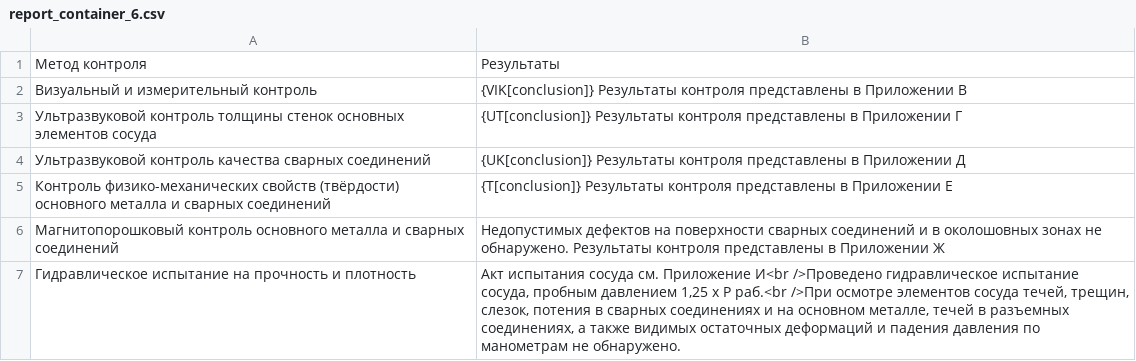
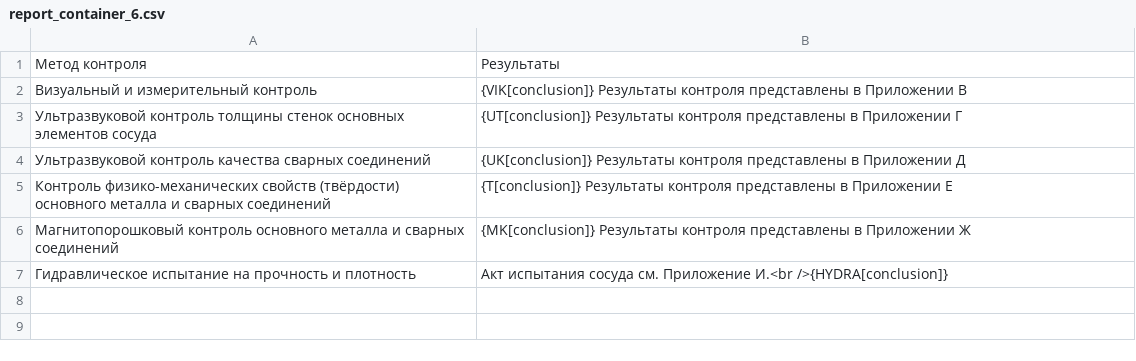
Before and after one commit to oledm/gmp, a CSV file: gmp/static/src/assets/report_container_6.csv, drawn as a sheet.

Commit message:
Finish container's report

```diff
--- a/gmp/static/src/assets/report_container_6.csv
+++ b/gmp/static/src/assets/report_container_6.csv
@@ -5,3 +5,3 @@
 Контроль физико-механических свойств (твёрдости) основного металла и сварных соединений;{T[conclusion]} Результаты контроля представлены в Приложении Е
-Магнитопорошковый контроль основного металла и сварных соединений;Недопустимых дефектов на поверхности сварных соединений и в околошовных зонах не обнаружено. Результаты контроля представлены в Приложении Ж
-Гидравлическое испытание на прочность и плотность;Акт испытания сосуда см. Приложение И<br />Проведено гидравлическое испытание сосуда, пробным давлением 1,25 х Р раб.<br />При осмотре элементов сосуда течей, трещин, слезок, потения в сварных соединениях и на основном металле, течей в разъемных соединениях, а также видимых остаточных деформаций и падения давления по манометрам не обнаружено.
+Магнитопорошковый контроль основного металла и сварных соединений;{MK[conclusion]} Результаты контроля представлены в Приложении Ж
+Гидравлическое испытание на прочность и плотность;Акт испытания сосуда см. Приложение И.<br />{HYDRA[conclusion]}
```
Also changed, not shown: 16 other files.
